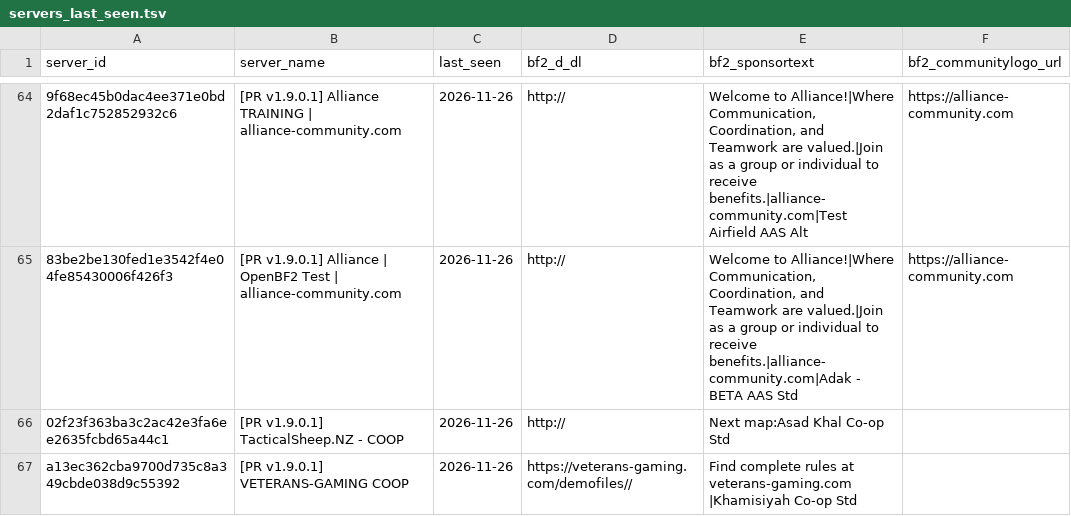
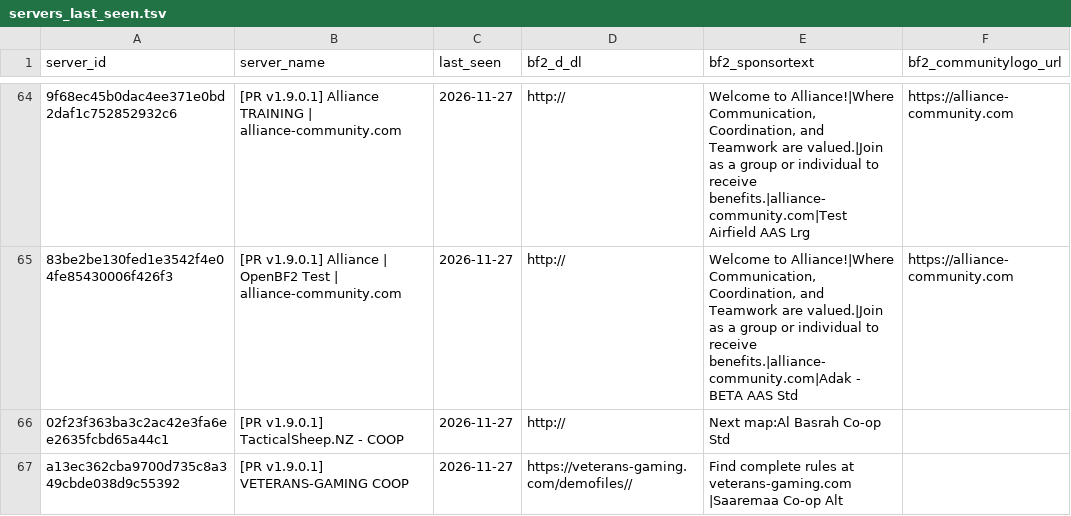
Before and after one commit to SucharMistrz/PRServerTracker, a TSV file: data/servers_last_seen.tsv, drawn as a sheet; only a part is shown, gaps mark what is left out; the diff covers the shown part only; the diff names each change by its address in the sheet, - before the commit and + after, or states it on an @@ line.

```diff
--- a/data/servers_last_seen.tsv
+++ b/data/servers_last_seen.tsv
-C64:C67 (last_seen): 2026-11-26
+C64:C67 (last_seen): 2026-11-27
-E64 (bf2_sponsortext): …Airfield AAS Alt
+E64 (bf2_sponsortext): …Airfield AAS Lrg
-E66 (bf2_sponsortext): Next map:Asad Khal Co-op Std
+E66 (bf2_sponsortext): Next map:Al Basrah Co-op Std
-E67 (bf2_sponsortext): …at veterans-gaming.com |Khamisiyah Co-op Std
+E67 (bf2_sponsortext): …at veterans-gaming.com |Saaremaa Co-op Alt
```
Also changed, not shown: 16 added rows and 16 removed rows elsewhere in this file.
